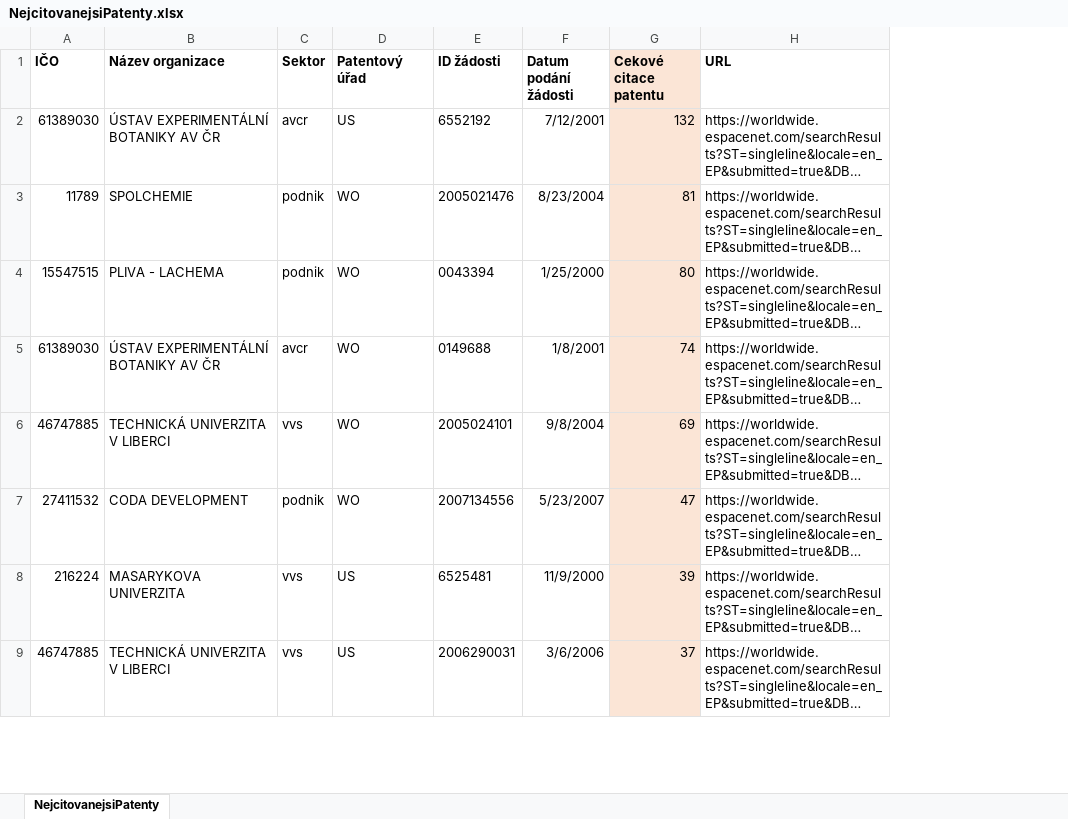
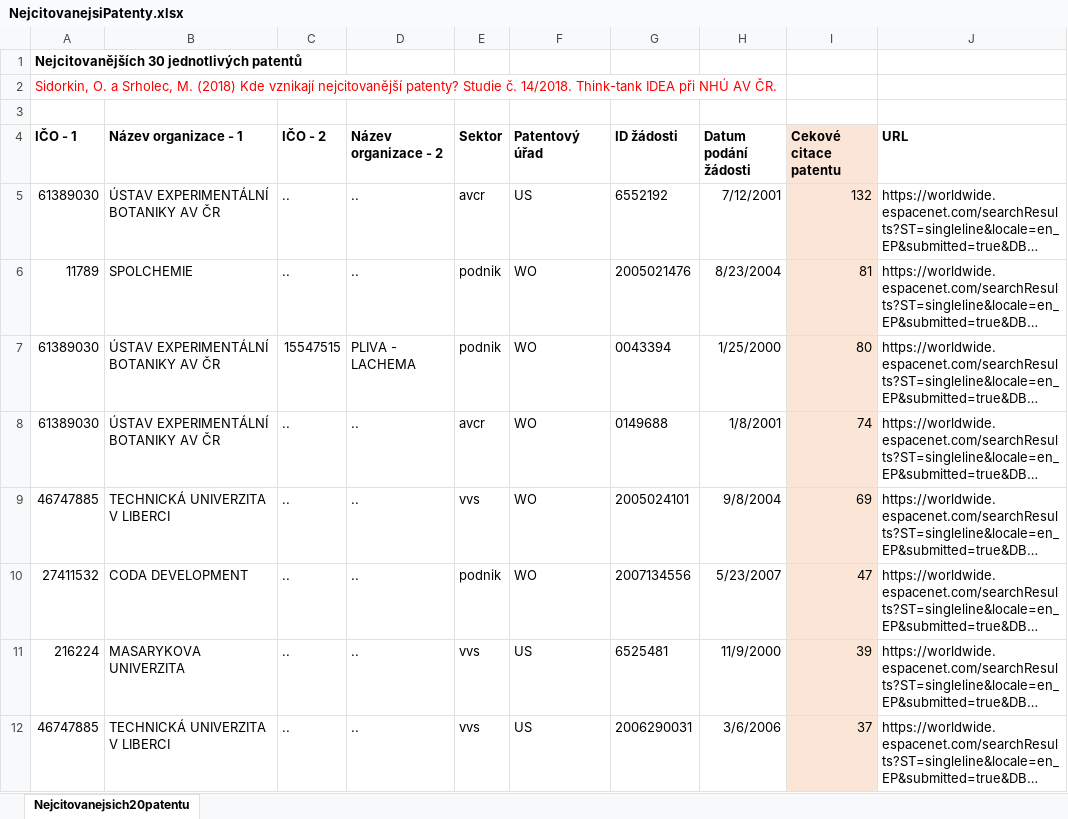
Before and after one commit to cergeIDEA/CzechPatentCitations, an Excel workbook: xls/NejcitovanejsiPatenty.xlsx, sheet Nejcitovanejsich20patentu, drawn as a sheet; only a part is shown; long unchanged cells end in …; values as stored, in another font and other column widths than the file's, no borders; addresses are those after the commit; the diff covers the shown part only; the diff names each change by its address in the sheet, - before the commit and + after, or states it on an @@ line.

```diff
--- a/xls/NejcitovanejsiPatenty.xlsx (sheet Nejcitovanejsich20patentu)
+++ b/xls/NejcitovanejsiPatenty.xlsx (sheet Nejcitovanejsich20patentu)
-sheet tab: NejcitovanejsiPatenty
+sheet tab: Nejcitovanejsich20patentu
+column C (IČO - 2), rows 5-12: .. | .. | 15547515 | .. | .. | .. | .. | ..
+column D (Název organizace - 2), rows 5-12: .. | .. | PLIVA - LACHEMA | .. | .. | .. | .. | ..
+row 1: Nejcitovanějších 30 jednotlivých patentů
+row 2: Sidorkin, O. a Srholec, M. (2018) Kde vznikají nejcitovanější patenty? Studie č. 14/2018. Think-tank IDEA při NHÚ AV ČR.
+row 3: (empty)
-A4: IČO
+A4: IČO - 1
-B4: Název organizace
+B4: Název organizace - 1
-A7 (IČO - 1): 15547515
+A7 (IČO - 1): 61389030
-B7 (Název organizace - 1): PLIVA - LACHEMA
+B7 (Název organizace - 1): ÚSTAV EXPERIMENTÁLNÍ BOTANIKY AV ČR
```
Also changed, not shown: 2 added rows, 104 removed rows, 8 edited cells and cell formats elsewhere in this sheet, xls/DataOrganizace.xlsx, 20 other files.
